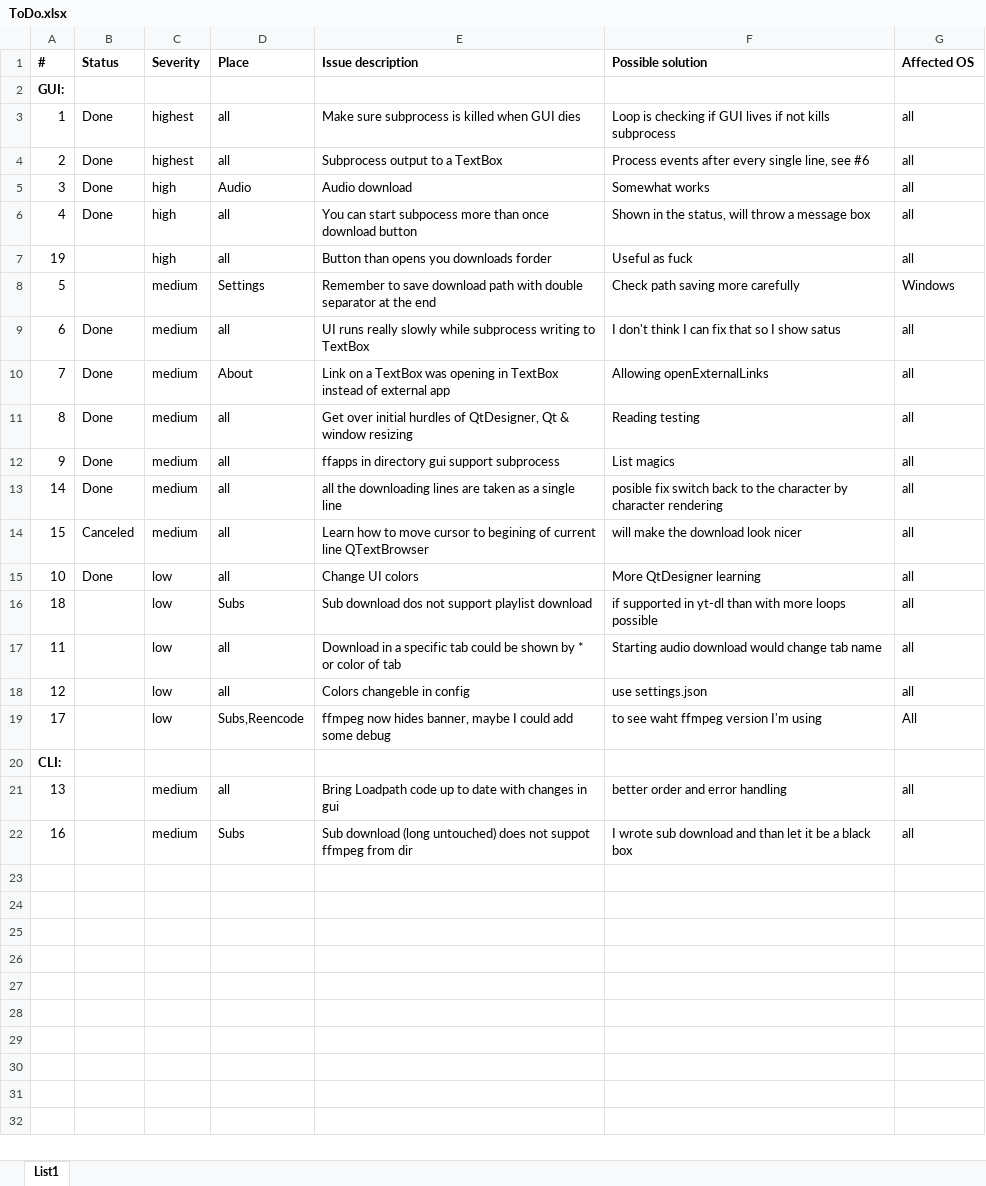
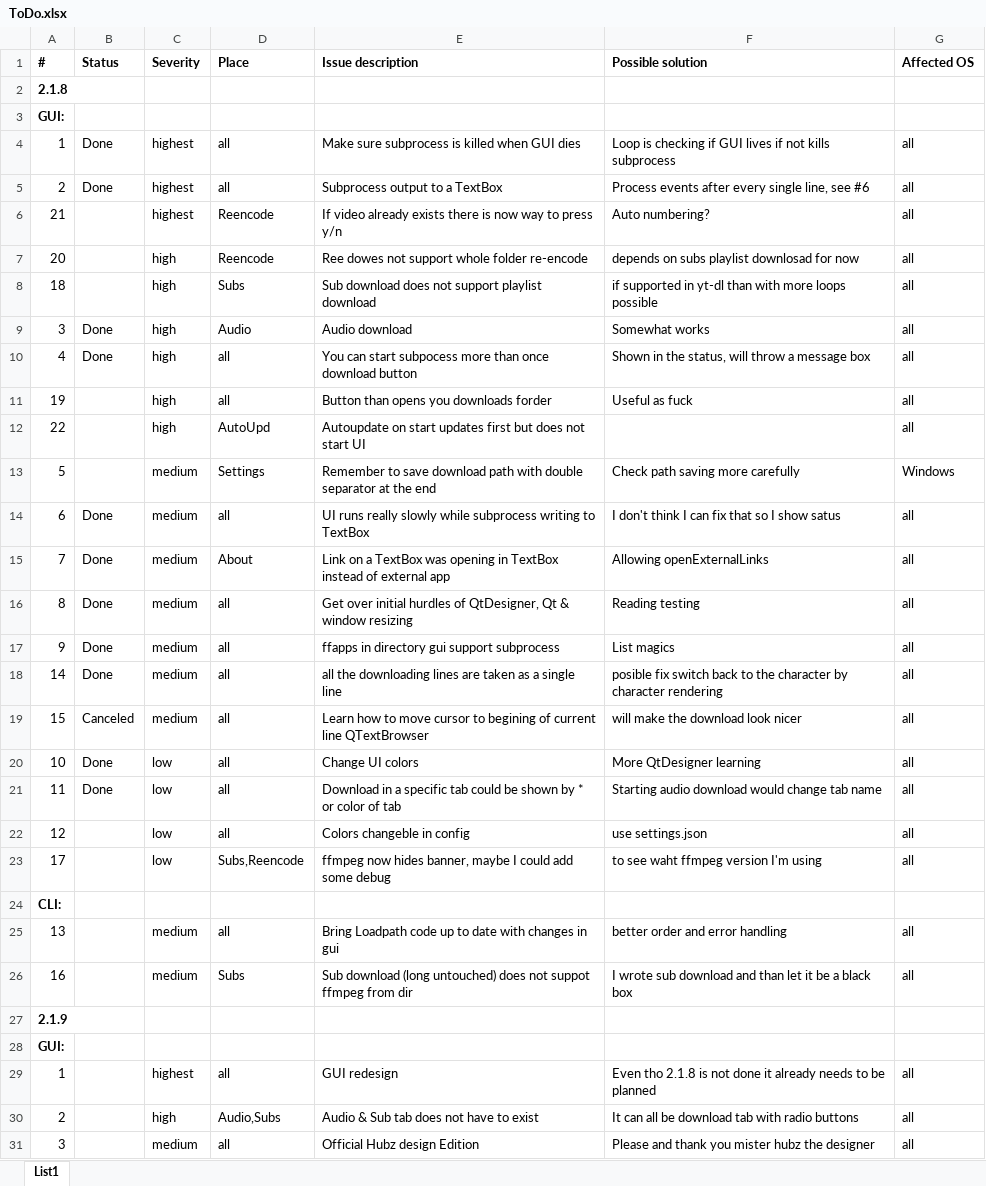
Before and after one commit to KoleckOLP/yt-dl, an Excel workbook: testing/ToDo.xlsx, sheet List1, drawn as a sheet; values as stored, in another font and other column widths than the file's, no borders; conditional formats not drawn; removed rows and columns are numbered as before the commit, all else as after; the diff names each change by its address in the sheet, - before the commit and + after, or states it on an @@ line.

Commit message:
I did a whole bunch with updates

```diff
--- a/testing/ToDo.xlsx (sheet List1)
+++ b/testing/ToDo.xlsx (sheet List1)
+row 2: 2.1.8
+row 6: 21 |  | highest | Reencode | If video already exists there is now way to press y/n | Auto numbering? | all
+row 7: 20 |  | high | Reencode | Ree dowes not support whole folder re-encode | depends on subs playlist downlosad for now | all
+row 8: 18 |  | high | Subs | Sub download does not support playlist download | if supported in yt-dl than with more loops possible | all
+row 12: 22 |  | high | AutoUpd | Autoupdate on start updates first but does not start UI |  | all
-row 16: 18 |  | low | Subs | Sub download dos not support playlist download | if supported in yt-dl than with more loops possible | all
-B21 (Status): (empty)
+B21 (Status): Done
-G23 (Affected OS): All
+G23 (Affected OS): all
+row 27: 2.1.9
+row 28: GUI:
+row 29: 1 |  | highest | all | GUI redesign | Even tho 2.1.8 is not done it already needs to be planned | all
+row 30: 2 |  | high | Audio,Subs | Audio & Sub tab does not have to exist | It can all be download tab with radio buttons | all
+row 31: 3 |  | medium | all | Official Hubz design Edition | Please and thank you mister hubz the designer | all
```
Also changed, not shown: 3 other files.
